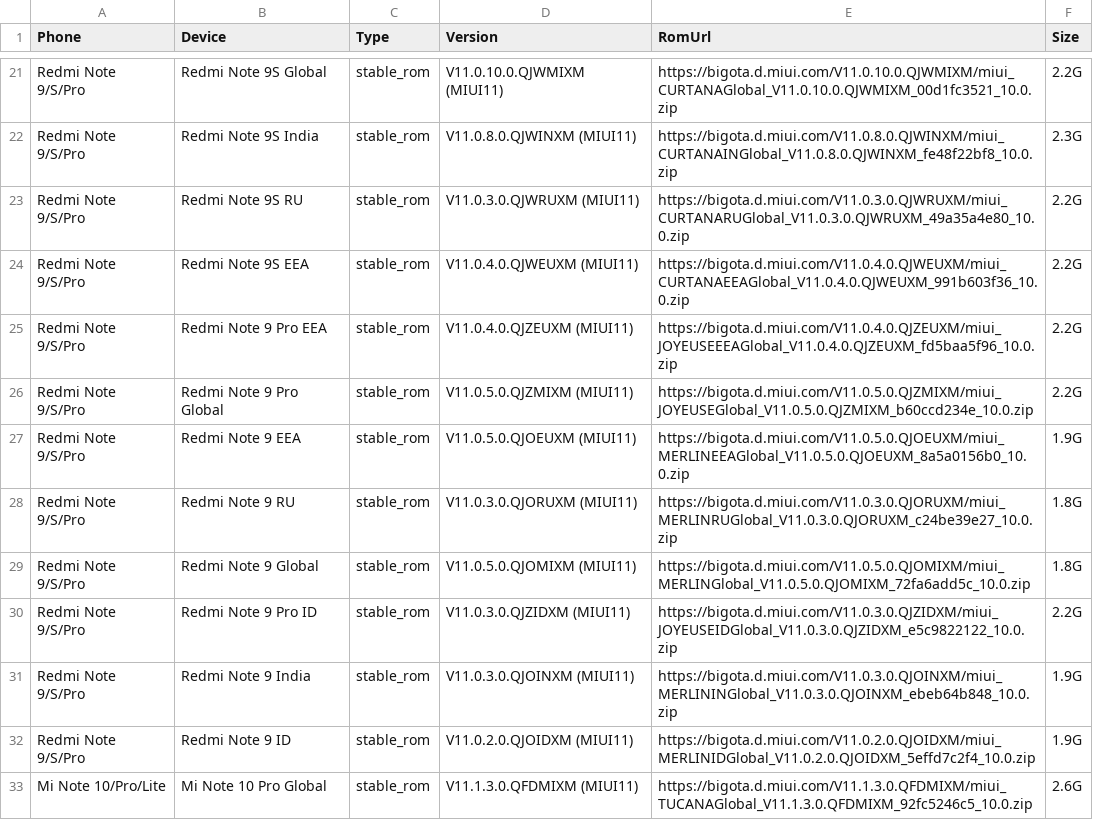
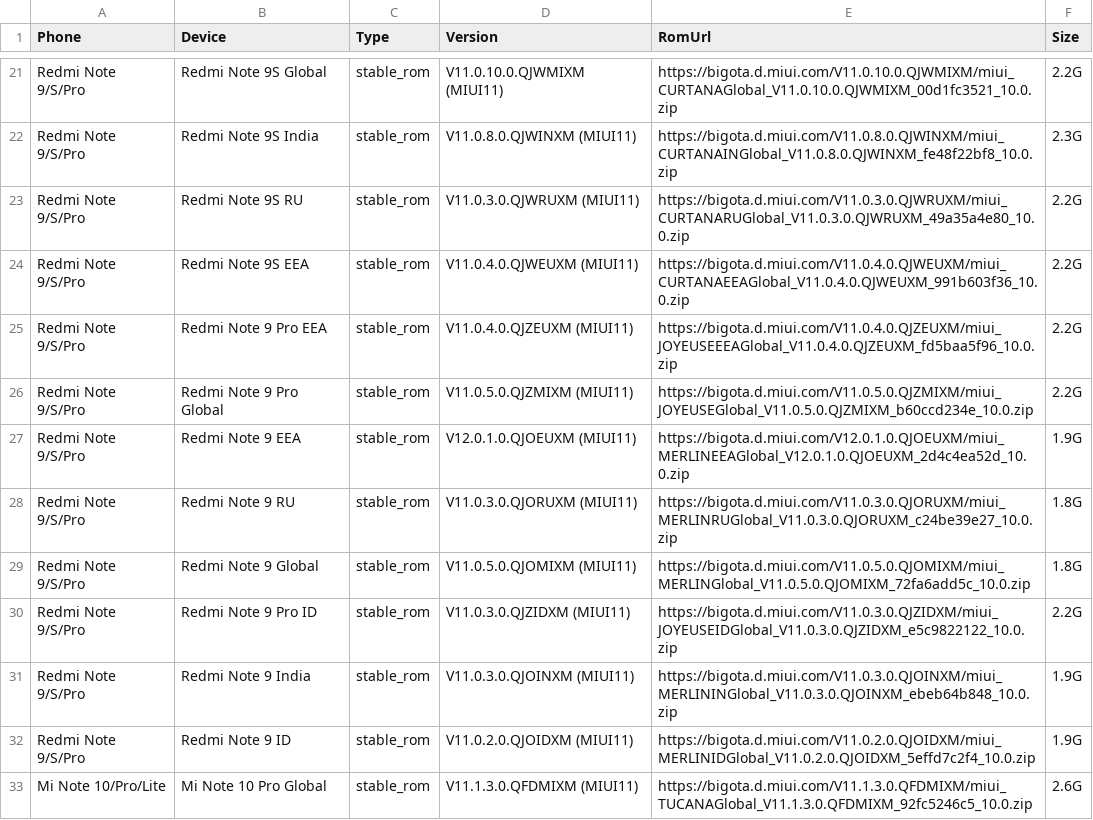
Before and after one commit to wuxianlin/get_android_data, a CSV file: data/miui_global_rom.csv, drawn as a sheet; only a part is shown, gaps mark what is left out.

```diff
--- a/data/miui_global_rom.csv
+++ b/data/miui_global_rom.csv
@@ -26,3 +26,3 @@ Redmi Note 9/S/Pro,Redmi Note 9 Pro EEA,stable_rom,V11.0.4.0.QJZEUXM (MIUI11),ht
 Redmi Note 9/S/Pro,Redmi Note 9 Pro Global,stable_rom,V11.0.5.0.QJZMIXM (MIUI11),https://bigota.d.miui.com/V11.0.5.0.QJZMIXM/miui_JOYEUSEGlobal_V11.0.5.0.QJZMIXM_b60ccd234e_10.0.zip,2.2G
-Redmi Note 9/S/Pro,Redmi Note 9 EEA,stable_rom,V11.0.5.0.QJOEUXM (MIUI11),https://bigota.d.miui.com/V11.0.5.0.QJOEUXM/miui_MERLINEEAGlobal_V11.0.5.0.QJOEUXM_8a5a0156b0_10.0.zip,1.9G
+Redmi Note 9/S/Pro,Redmi Note 9 EEA,stable_rom,V12.0.1.0.QJOEUXM (MIUI11),https://bigota.d.miui.com/V12.0.1.0.QJOEUXM/miui_MERLINEEAGlobal_V12.0.1.0.QJOEUXM_2d4c4ea52d_10.0.zip,1.9G
 Redmi Note 9/S/Pro,Redmi Note 9 RU,stable_rom,V11.0.3.0.QJORUXM (MIUI11),https://bigota.d.miui.com/V11.0.3.0.QJORUXM/miui_MERLINRUGlobal_V11.0.3.0.QJORUXM_c24be39e27_10.0.zip,1.8G
```
Also changed, not shown: data/oppo_rom.csv.
